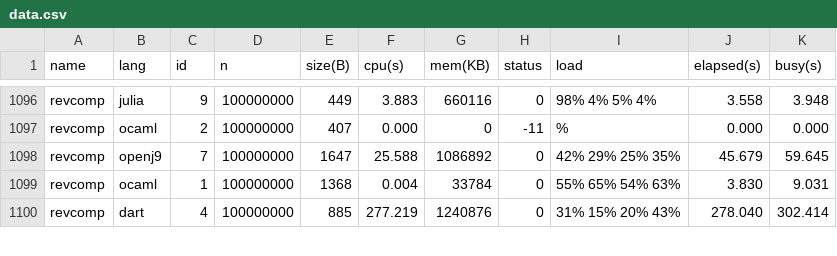
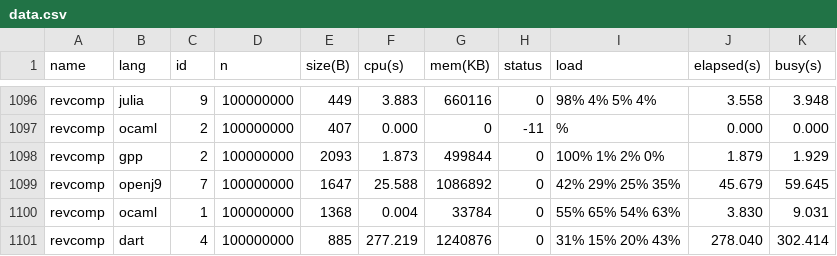
Before and after one commit to kirisky/benchmarks-game, a CSV file: public/data/data.csv, drawn as a sheet; only a part is shown, gaps mark what is left out.

```diff
--- a/public/data/data.csv
+++ b/public/data/data.csv
@@ -1097,2 +1097,3 @@ revcomp,julia,9,100000000,449,3.883,660116,0,98% 4% 5% 4%,3.558,3.948
 revcomp,ocaml,2,100000000,407,0.000,0,-11,%,0.000,0.000
+revcomp,gpp,2,100000000,2093,1.873,499844,0,100% 1% 2% 0%,1.879,1.929
 revcomp,openj9,7,100000000,1647,25.588,1086892,0,42% 29% 25% 35%,45.679,59.645
```
Also changed, not shown: public/data/alldata.csv, public/data/ndata.csv, 23 other files.
